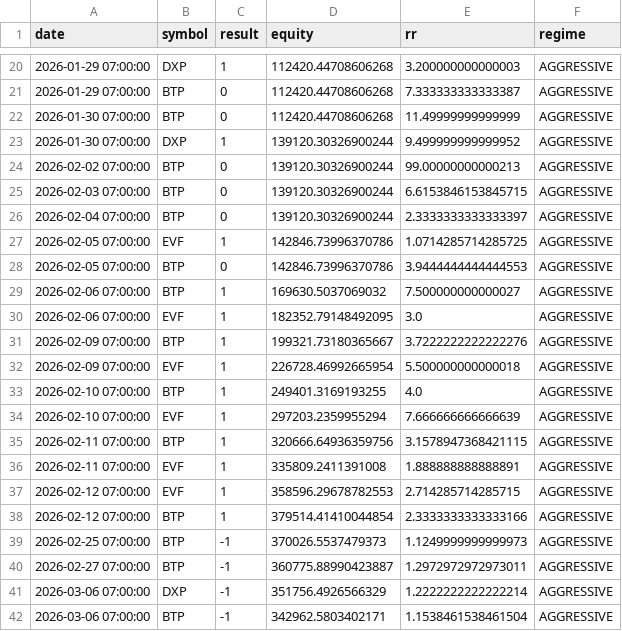
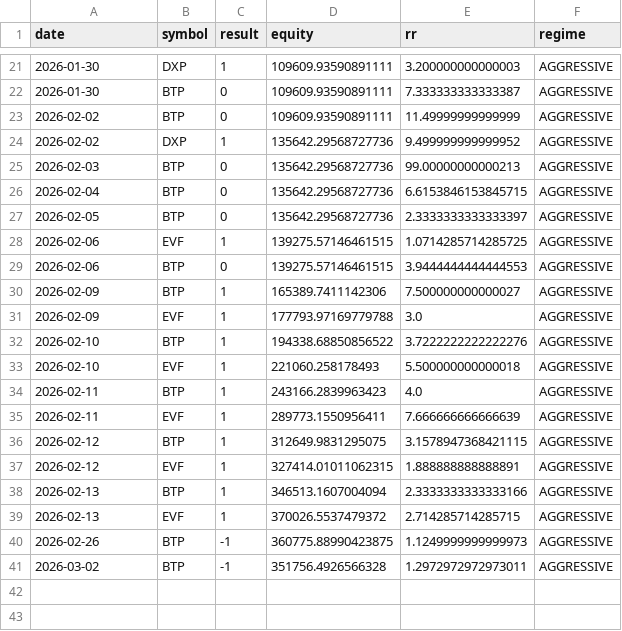
Before and after one commit to ALuong81/Find, a CSV file: backtest_result.csv, drawn as a sheet; only a part is shown, gaps mark what is left out; the diff covers the shown part only.

```diff
--- a/backtest_result.csv
+++ b/backtest_result.csv
@@ -20,23 +21,21 @@ date,symbol,result,equity,rr,regime
-2026-01-29 07:00:00,DXP,1,112420.44708606268,3.200000000000003,AGGRESSIVE
-2026-01-29 07:00:00,BTP,0,112420.44708606268,7.333333333333387,AGGRESSIVE
-2026-01-30 07:00:00,BTP,0,112420.44708606268,11.49999999999999,AGGRESSIVE
-2026-01-30 07:00:00,DXP,1,139120.30326900244,9.499999999999952,AGGRESSIVE
-2026-02-02 07:00:00,BTP,0,139120.30326900244,99.00000000000213,AGGRESSIVE
-2026-02-03 07:00:00,BTP,0,139120.30326900244,6.6153846153845715,AGGRESSIVE
-2026-02-04 07:00:00,BTP,0,139120.30326900244,2.3333333333333397,AGGRESSIVE
-2026-02-05 07:00:00,EVF,1,142846.73996370786,1.0714285714285725,AGGRESSIVE
-2026-02-05 07:00:00,BTP,0,142846.73996370786,3.9444444444444553,AGGRESSIVE
-2026-02-06 07:00:00,BTP,1,169630.5037069032,7.500000000000027,AGGRESSIVE
-2026-02-06 07:00:00,EVF,1,182352.79148492095,3.0,AGGRESSIVE
-2026-02-09 07:00:00,BTP,1,199321.73180365667,3.7222222222222276,AGGRESSIVE
-2026-02-09 07:00:00,EVF,1,226728.46992665954,5.500000000000018,AGGRESSIVE
-2026-02-10 07:00:00,BTP,1,249401.3169193255,4.0,AGGRESSIVE
-2026-02-10 07:00:00,EVF,1,297203.2359955294,7.666666666666639,AGGRESSIVE
-2026-02-11 07:00:00,BTP,1,320666.64936359756,3.1578947368421115,AGGRESSIVE
-2026-02-11 07:00:00,EVF,1,335809.2411391008,1.888888888888891,AGGRESSIVE
-2026-02-12 07:00:00,EVF,1,358596.29678782553,2.714285714285715,AGGRESSIVE
-2026-02-12 07:00:00,BTP,1,379514.41410044854,2.3333333333333166,AGGRESSIVE
-2026-02-25 07:00:00,BTP,-1,370026.5537479373,1.1249999999999973,AGGRESSIVE
-2026-02-27 07:00:00,BTP,-1,360775.88990423887,1.2972972972973011,AGGRESSIVE
-2026-03-06 07:00:00,DXP,-1,351756.4926566329,1.2222222222222214,AGGRESSIVE
-2026-03-06 07:00:00,BTP,-1,342962.5803402171,1.1538461538461504,AGGRESSIVE
+2026-01-30,DXP,1,109609.93590891111,3.200000000000003,AGGRESSIVE
+2026-01-30,BTP,0,109609.93590891111,7.333333333333387,AGGRESSIVE
+2026-02-02,BTP,0,109609.93590891111,11.49999999999999,AGGRESSIVE
+2026-02-02,DXP,1,135642.29568727736,9.499999999999952,AGGRESSIVE
+2026-02-03,BTP,0,135642.29568727736,99.00000000000213,AGGRESSIVE
+2026-02-04,BTP,0,135642.29568727736,6.6153846153845715,AGGRESSIVE
+2026-02-05,BTP,0,135642.29568727736,2.3333333333333397,AGGRESSIVE
+2026-02-06,EVF,1,139275.57146461515,1.0714285714285725,AGGRESSIVE
+2026-02-06,BTP,0,139275.57146461515,3.9444444444444553,AGGRESSIVE
+2026-02-09,BTP,1,165389.7411142306,7.500000000000027,AGGRESSIVE
+2026-02-09,EVF,1,177793.97169779788,3.0,AGGRESSIVE
+2026-02-10,BTP,1,194338.68850856522,3.7222222222222276,AGGRESSIVE
+2026-02-10,EVF,1,221060.258178493,5.500000000000018,AGGRESSIVE
+2026-02-11,BTP,1,243166.2839963423,4.0,AGGRESSIVE
+2026-02-11,EVF,1,289773.1550956411,7.666666666666639,AGGRESSIVE
+2026-02-12,BTP,1,312649.9831295075,3.1578947368421115,AGGRESSIVE
+2026-02-12,EVF,1,327414.01011062315,1.888888888888891,AGGRESSIVE
+2026-02-13,BTP,1,346513.1607004094,2.3333333333333166,AGGRESSIVE
+2026-02-13,EVF,1,370026.5537479372,2.714285714285715,AGGRESSIVE
+2026-02-26,BTP,-1,360775.88990423875,1.1249999999999973,AGGRESSIVE
+2026-03-02,BTP,-1,351756.4926566328,1.2972972972973011,AGGRESSIVE
```
Also changed, not shown: 1 added row and 36 edited cells elsewhere in this file.
